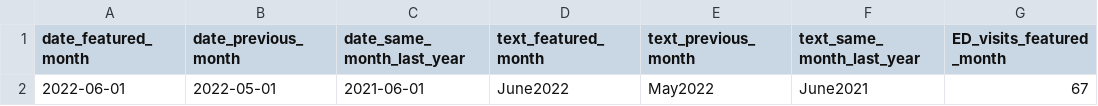
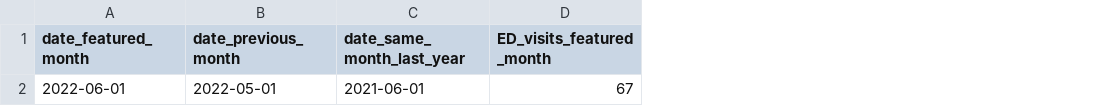
Before and after one commit to peterboroughpublichealth/public-data-opioid-EWSS, a CSV file: ED-visits-ACES/PRHC/ED_ACES_PRHC_comparisons_month_to_month.csv, drawn as a sheet; only a part is shown; the diff names each change by its address in the sheet, - before the commit and + after, or states it on an @@ line.

Commit message:
Add files via upload

```diff
--- a/ED-visits-ACES/PRHC/ED_ACES_PRHC_comparisons_month_to_month.csv
+++ b/ED-visits-ACES/PRHC/ED_ACES_PRHC_comparisons_month_to_month.csv
-column D (text_featured_month), row 2: June2022
-column E (text_previous_month), row 2: May2022
-column F (text_same_month_last_year), row 2: June2021
```
